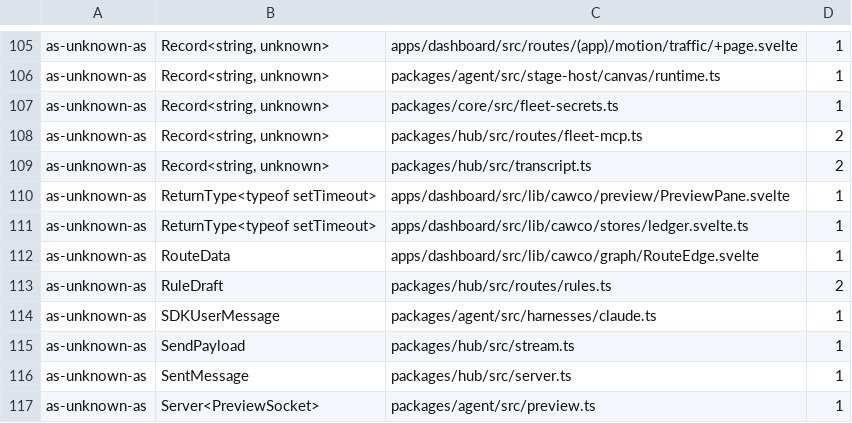
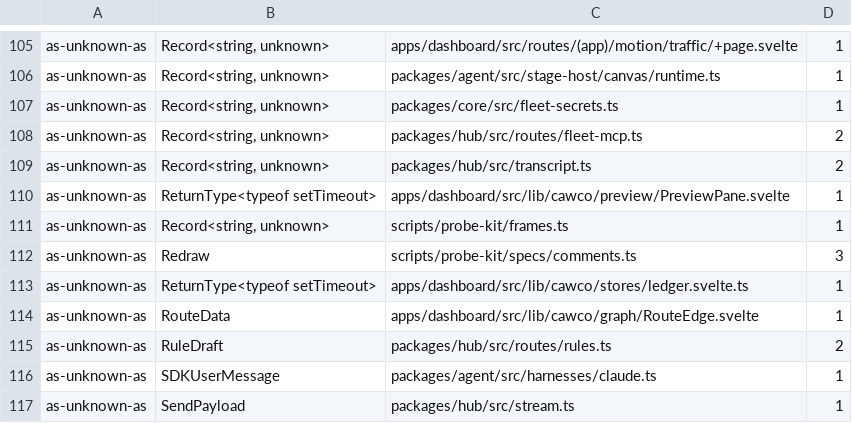
Before and after one commit to Bewinxed/cawco, a TSV file: scripts/escape-hatch-ratchet.baseline.tsv, drawn as a sheet; only a part is shown, gaps mark what is left out; the shorter side is filled out with more unchanged rows.

```diff
--- a/scripts/escape-hatch-ratchet.baseline.tsv
+++ b/scripts/escape-hatch-ratchet.baseline.tsv
@@ -110,2 +110,4 @@ as-unknown-as	Record<string, unknown>	packages/hub/src/transcript.ts	2
 as-unknown-as	ReturnType<typeof setTimeout>	apps/dashboard/src/lib/cawco/preview/PreviewPane.svelte	1
+as-unknown-as	Record<string, unknown>	scripts/probe-kit/frames.ts	1
+as-unknown-as	Redraw	scripts/probe-kit/specs/comments.ts	3
 as-unknown-as	ReturnType<typeof setTimeout>	apps/dashboard/src/lib/cawco/stores/ledger.svelte.ts	1
```
Also changed, not shown: 1 other file.
